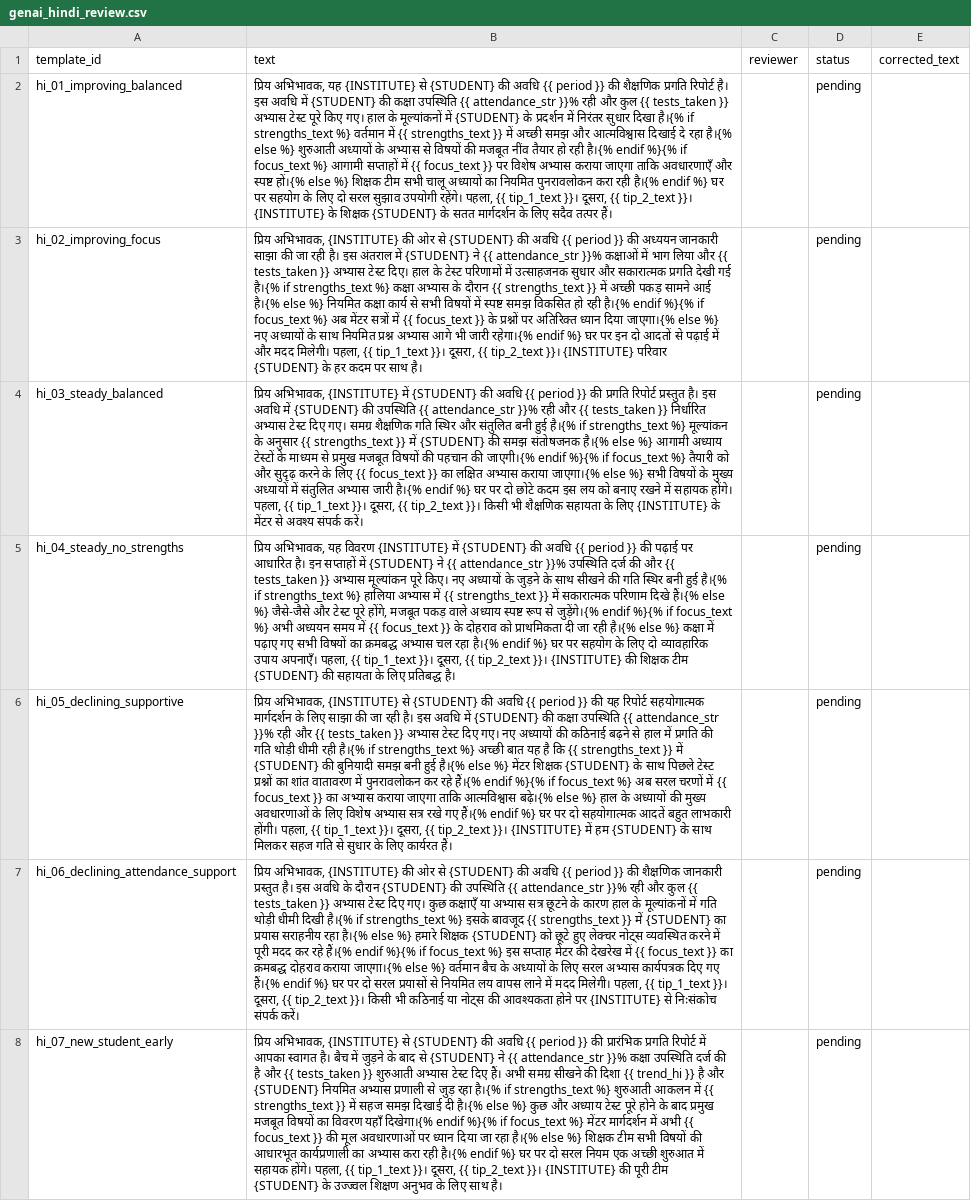
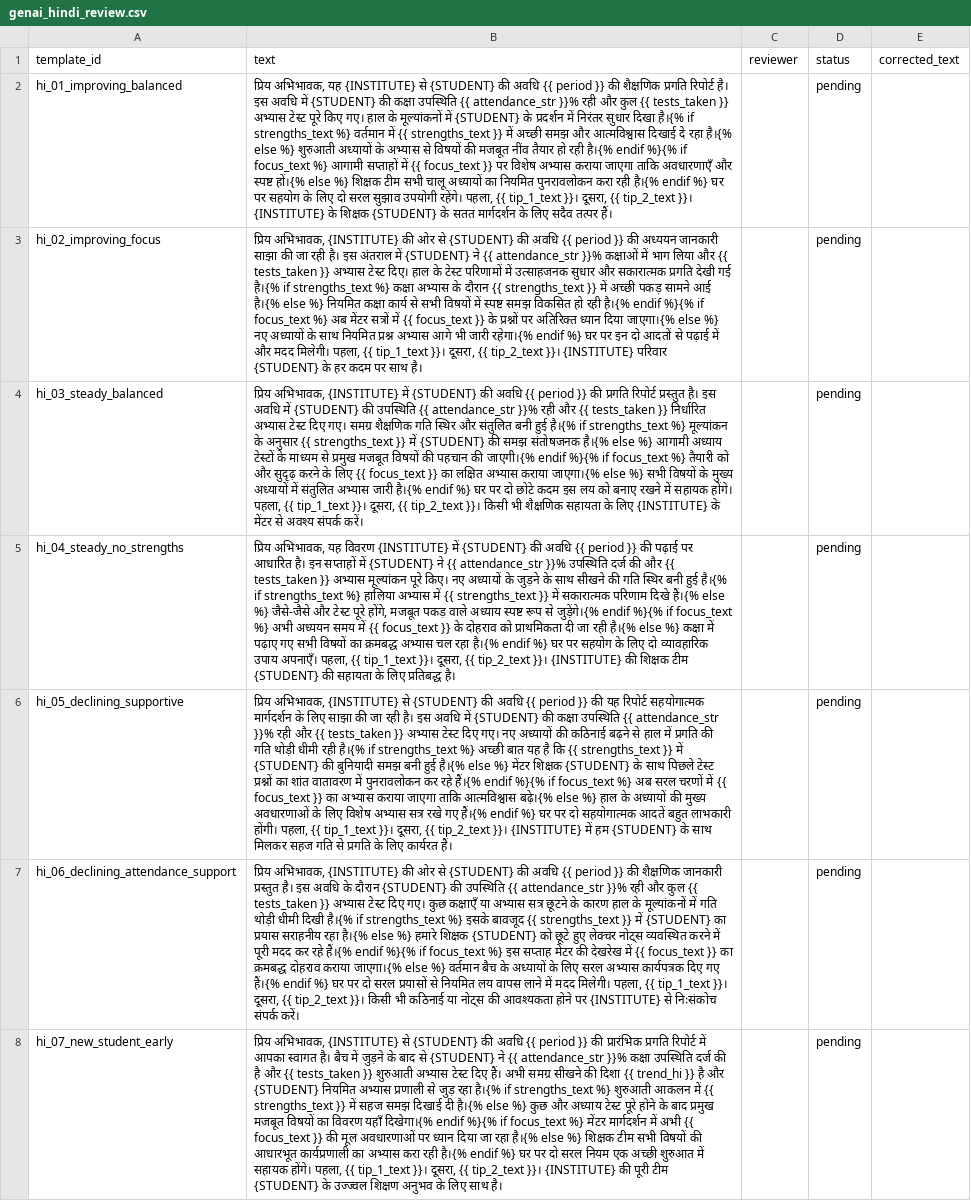
Before and after one commit to AdityaKuranjekar/institute-intelligence-platform, a CSV file: technical/docs/genai_hindi_review.csv, drawn as a sheet; only a part is shown; the diff names each change by its address in the sheet, - before the commit and + after, or states it on an @@ line.

```diff
--- a/technical/docs/genai_hindi_review.csv
+++ b/technical/docs/genai_hindi_review.csv
-B6 (text): …गति से सुधार के लिए…
+B6 (text): …गति से प्रगति के लिए…
```
Also changed, not shown: technical/docs/genai_hindi_rubric.csv, 15 other files.
